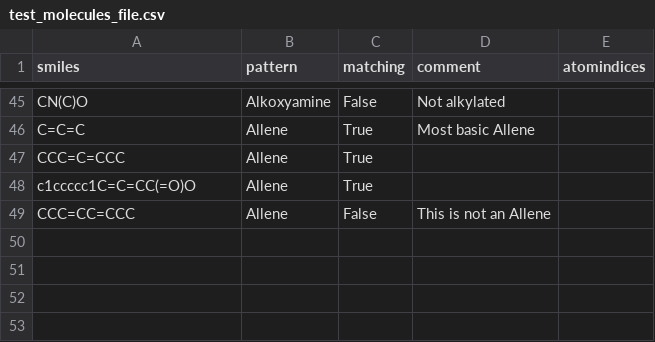
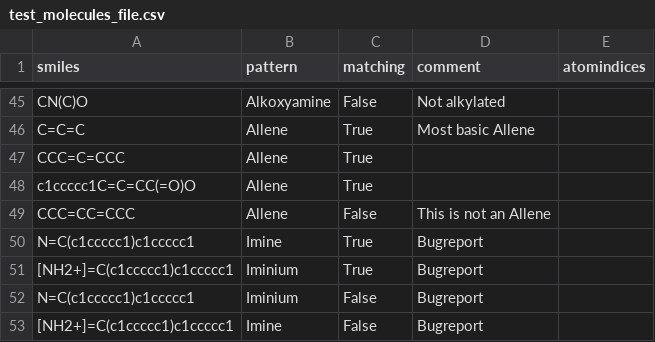
Before and after one commit to torbengutermuth/SmartChemist, a CSV file: smarts/test_molecules_file.csv, drawn as a sheet; only a part is shown, gaps mark what is left out.

Commit message:
Hierarchy tests and more tests
    - Had a bug where acyl and aldehyde showed up simultaneously
    - Turns out due to missing new pattern database
    - Added some hierarchy tests to ensure this should never happen
again on the server
    - Fixed an issue with the imine and iminum patterns

```diff
--- a/smarts/test_molecules_file.csv
+++ b/smarts/test_molecules_file.csv
@@ -49 +49,5 @@ c1ccccc1C=C=CC(=O)O,Allene,True,,
 CCC=CC=CCC,Allene,False,This is not an Allene,
+N=C(c1ccccc1)c1ccccc1,Imine,True,Bugreport,
+[NH2+]=C(c1ccccc1)c1ccccc1,Iminium,True,Bugreport,
+N=C(c1ccccc1)c1ccccc1,Iminium,False,Bugreport,
+[NH2+]=C(c1ccccc1)c1ccccc1,Imine,False,Bugreport,
```
Also changed, not shown: smarts/functional_groups.csv, 2 other files.
